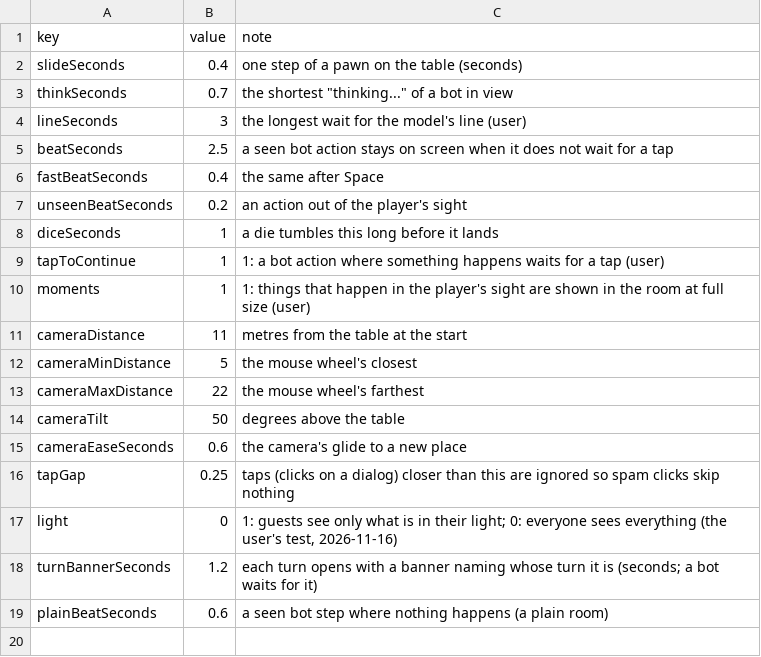
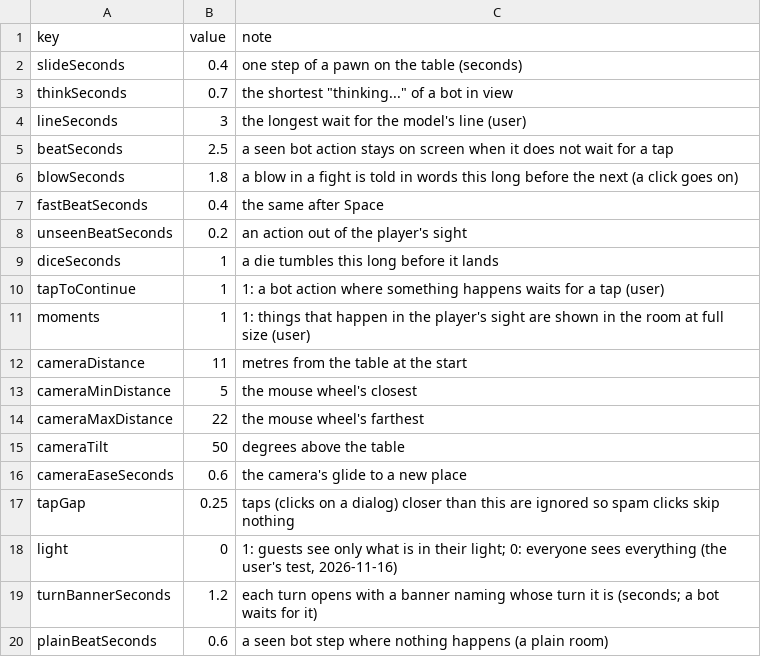
Before and after one commit to FinisTP/engine-study, a CSV file: plugins/last-curtain/apps/LastCurtain/assets/options.csv, drawn as a sheet.

```diff
--- a/plugins/last-curtain/apps/LastCurtain/assets/options.csv
+++ b/plugins/last-curtain/apps/LastCurtain/assets/options.csv
@@ -5,2 +5,3 @@ lineSeconds,3,the longest wait for the model's line (user)
 beatSeconds,2.5,a seen bot action stays on screen when it does not wait for a tap
+blowSeconds,1.8,a blow in a fight is told in words this long before the next (a click goes on)
 fastBeatSeconds,0.4,the same after Space
```
Also changed, not shown: 8 other files.
